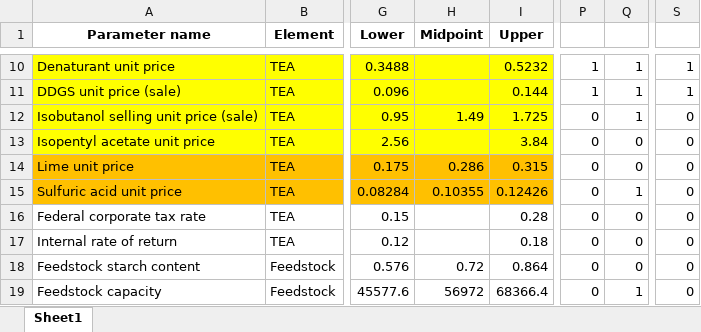
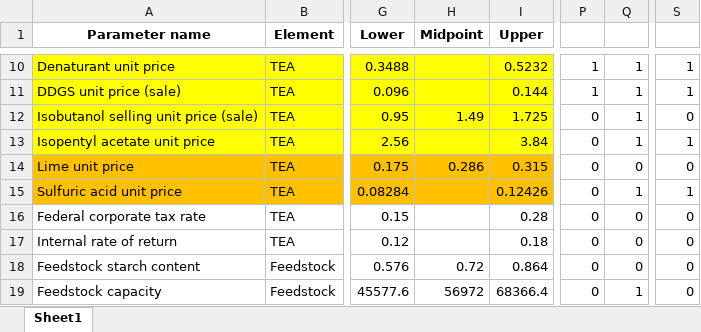
Before and after one commit to yz1679-cloud/Bioindustrial-Park, an Excel workbook: biorefineries/isobutanol/analyses/full/parameter_distributions/parameter-distributions_corn_IBO_EtOH_B.xlsx, sheet Sheet1, drawn as a sheet; only a part is shown, gaps mark what is left out; values as stored, in another font and other column widths than the file's, no borders; the diff names each change by its address in the sheet, - before the commit and + after, or states it on an @@ line.

```diff
--- a/biorefineries/isobutanol/analyses/full/parameter_distributions/parameter-distributions_corn_IBO_EtOH_B.xlsx (sheet Sheet1)
+++ b/biorefineries/isobutanol/analyses/full/parameter_distributions/parameter-distributions_corn_IBO_EtOH_B.xlsx (sheet Sheet1)
-Q13: 0
+Q13: 1
-S13: 0
+S13: 1
-H15 (Midpoint): 0.10355
+H15 (Midpoint): (empty)
-S15: 0
+S15: 1
```
Also changed, not shown: biorefineries/isobutanol/analyses/full/parameter_distributions/parameter-distributions_corn_IBO_EtOH_A.xlsx, 1 other file.
